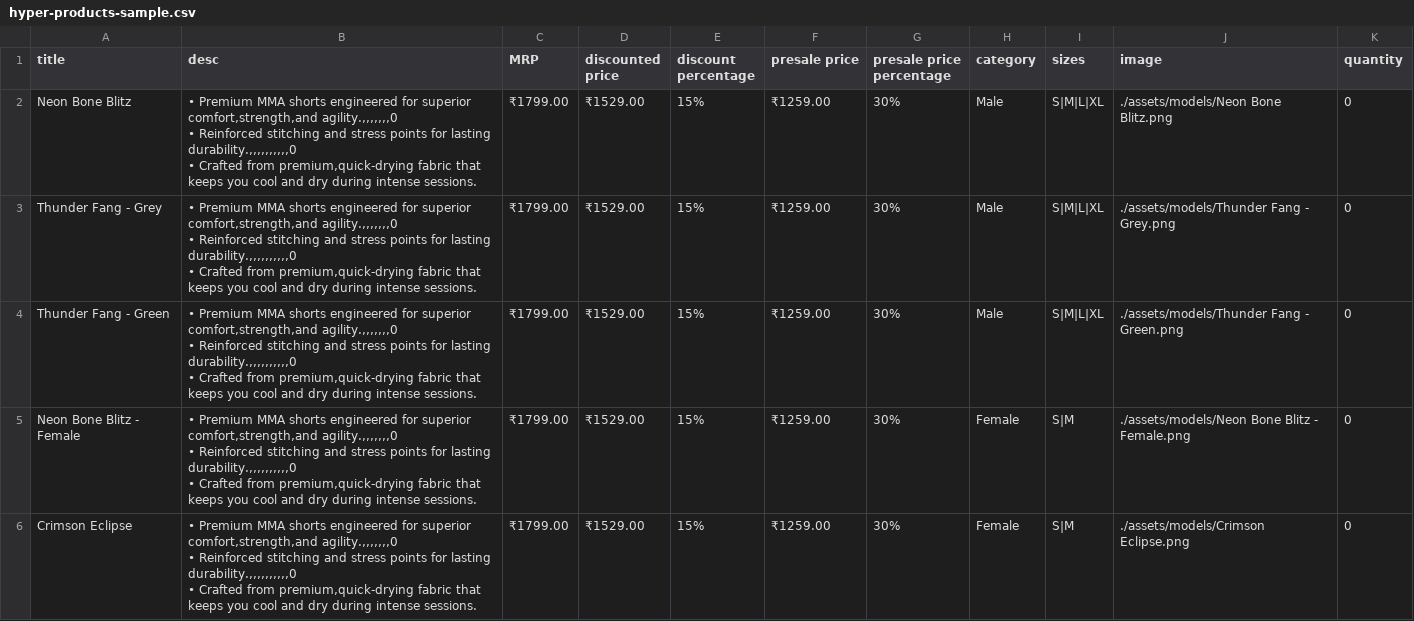
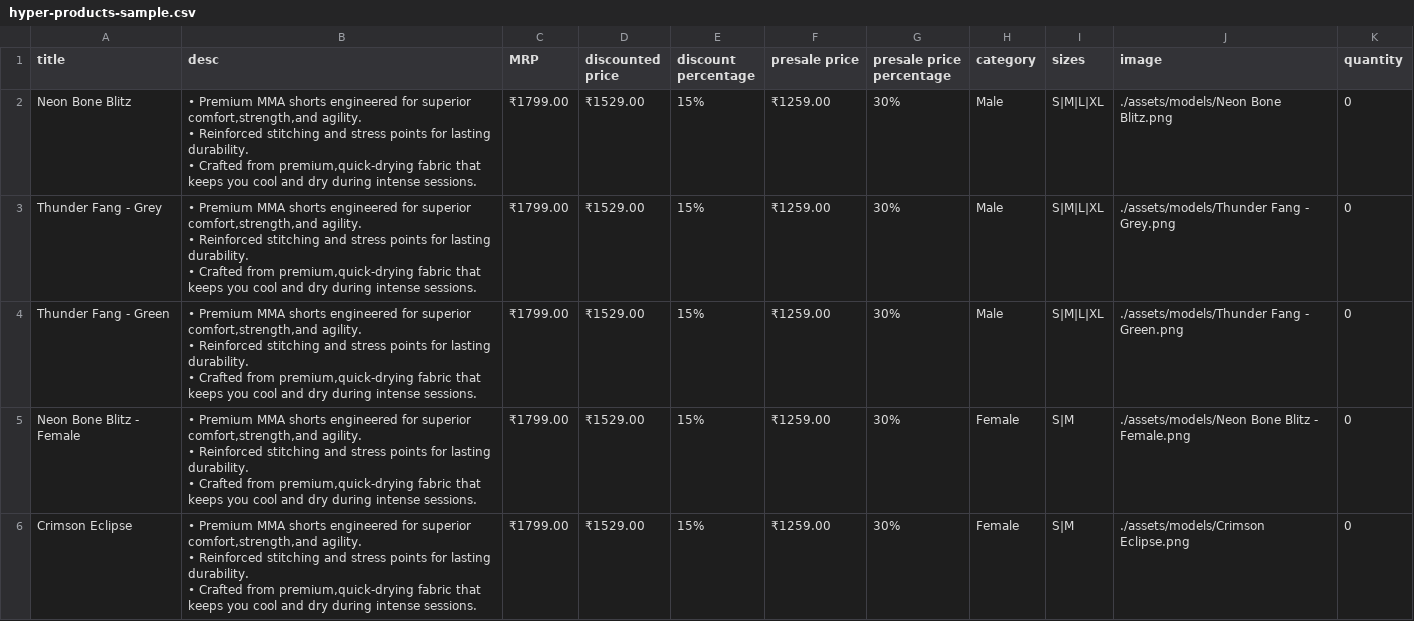
Before and after one commit to BahugunaSaumya/hyper, a CSV file: public/assets/hyper-products-sample.csv, drawn as a sheet.

```diff
--- a/public/assets/hyper-products-sample.csv
+++ b/public/assets/hyper-products-sample.csv
@@ -1,16 +1,16 @@
 title,desc,MRP,discounted price,discount percentage,presale price,presale price percentage,category,sizes,image,quantity
-Neon Bone Blitz,"• Premium MMA shorts engineered for superior comfort,strength,and agility.,,,,,,,0
-• Reinforced stitching and stress points for lasting durability.,,,,,,,,,,0
-• Crafted from premium,quick-drying fabric that keeps you cool and dry during intense sessions.",₹1799.00,₹1529.00,15%,₹1259.00,30%,Male,S|M|L|XL,./assets/models/Neon Bone Blitz.png,0
-Thunder Fang - Grey,"• Premium MMA shorts engineered for superior comfort,strength,and agility.,,,,,,,0
-• Reinforced stitching and stress points for lasting durability.,,,,,,,,,,0
-• Crafted from premium,quick-drying fabric that keeps you cool and dry during intense sessions.",₹1799.00,₹1529.00,15%,₹1259.00,30%,Male,S|M|L|XL,./assets/models/Thunder Fang - Grey.png,0
-Thunder Fang - Green,"• Premium MMA shorts engineered for superior comfort,strength,and agility.,,,,,,,0
-• Reinforced stitching and stress points for lasting durability.,,,,,,,,,,0
-• Crafted from premium,quick-drying fabric that keeps you cool and dry during intense sessions.",₹1799.00,₹1529.00,15%,₹1259.00,30%,Male,S|M|L|XL,./assets/models/Thunder Fang - Green.png,0
-Neon Bone Blitz - Female,"• Premium MMA shorts engineered for superior comfort,strength,and agility.,,,,,,,0
-• Reinforced stitching and stress points for lasting durability.,,,,,,,,,,0
-• Crafted from premium,quick-drying fabric that keeps you cool and dry during intense sessions.",₹1799.00,₹1529.00,15%,₹1259.00,30%,Female,S|M,./assets/models/Neon Bone Blitz - Female.png,0
-Crimson Eclipse,"• Premium MMA shorts engineered for superior comfort,strength,and agility.,,,,,,,0
-• Reinforced stitching and stress points for lasting durability.,,,,,,,,,,0
-• Crafted from premium,quick-drying fabric that keeps you cool and dry during intense sessions.",₹1799.00,₹1529.00,15%,₹1259.00,30%,Female,S|M,./assets/models/Crimson Eclipse.png,0
+Neon Bone Blitz,"• Premium MMA shorts engineered for superior comfort,strength,and agility.
+• Reinforced stitching and stress points for lasting durability.
+• Crafted from premium,quick-drying fabric that keeps you cool and dry during intense sessions.",₹1799.00,₹1529.00,15%,₹1259.00,30%,Male,S|M|L|XL,./assets/models/Neon Bone Blitz.png,0
+Thunder Fang - Grey,"• Premium MMA shorts engineered for superior comfort,strength,and agility.
+• Reinforced stitching and stress points for lasting durability.
+• Crafted from premium,quick-drying fabric that keeps you cool and dry during intense sessions.",₹1799.00,₹1529.00,15%,₹1259.00,30%,Male,S|M|L|XL,./assets/models/Thunder Fang - Grey.png,0
+Thunder Fang - Green,"• Premium MMA shorts engineered for superior comfort,strength,and agility.
+• Reinforced stitching and stress points for lasting durability.
+• Crafted from premium,quick-drying fabric that keeps you cool and dry during intense sessions.",₹1799.00,₹1529.00,15%,₹1259.00,30%,Male,S|M|L|XL,./assets/models/Thunder Fang - Green.png,0
+Neon Bone Blitz - Female,"• Premium MMA shorts engineered for superior comfort,strength,and agility.
+• Reinforced stitching and stress points for lasting durability.
+• Crafted from premium,quick-drying fabric that keeps you cool and dry during intense sessions.",₹1799.00,₹1529.00,15%,₹1259.00,30%,Female,S|M,./assets/models/Neon Bone Blitz - Female.png,0
+Crimson Eclipse,"• Premium MMA shorts engineered for superior comfort,strength,and agility.
+• Reinforced stitching and stress points for lasting durability.
+• Crafted from premium,quick-drying fabric that keeps you cool and dry during intense sessions.",₹1799.00,₹1529.00,15%,₹1259.00,30%,Female,S|M,./assets/models/Crimson Eclipse.png,0
```
Also changed, not shown: 24 other files.
